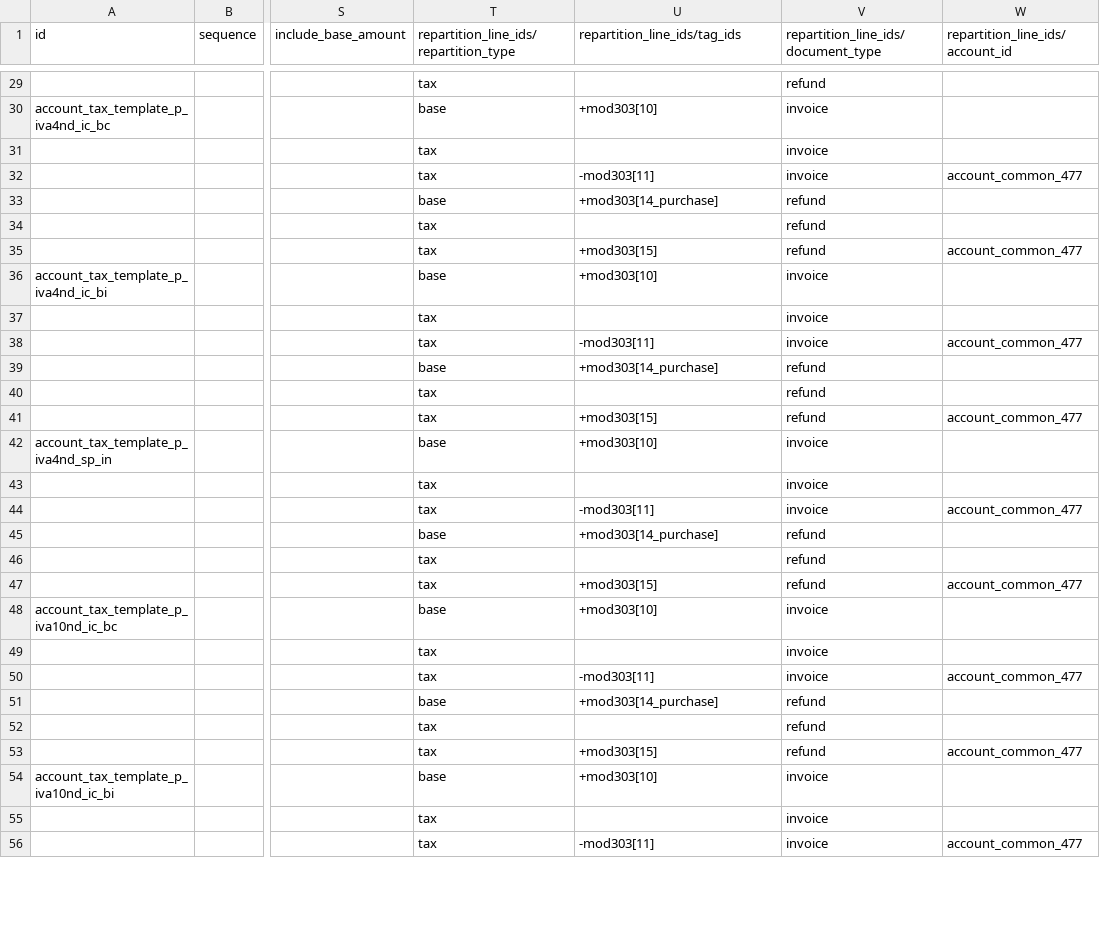
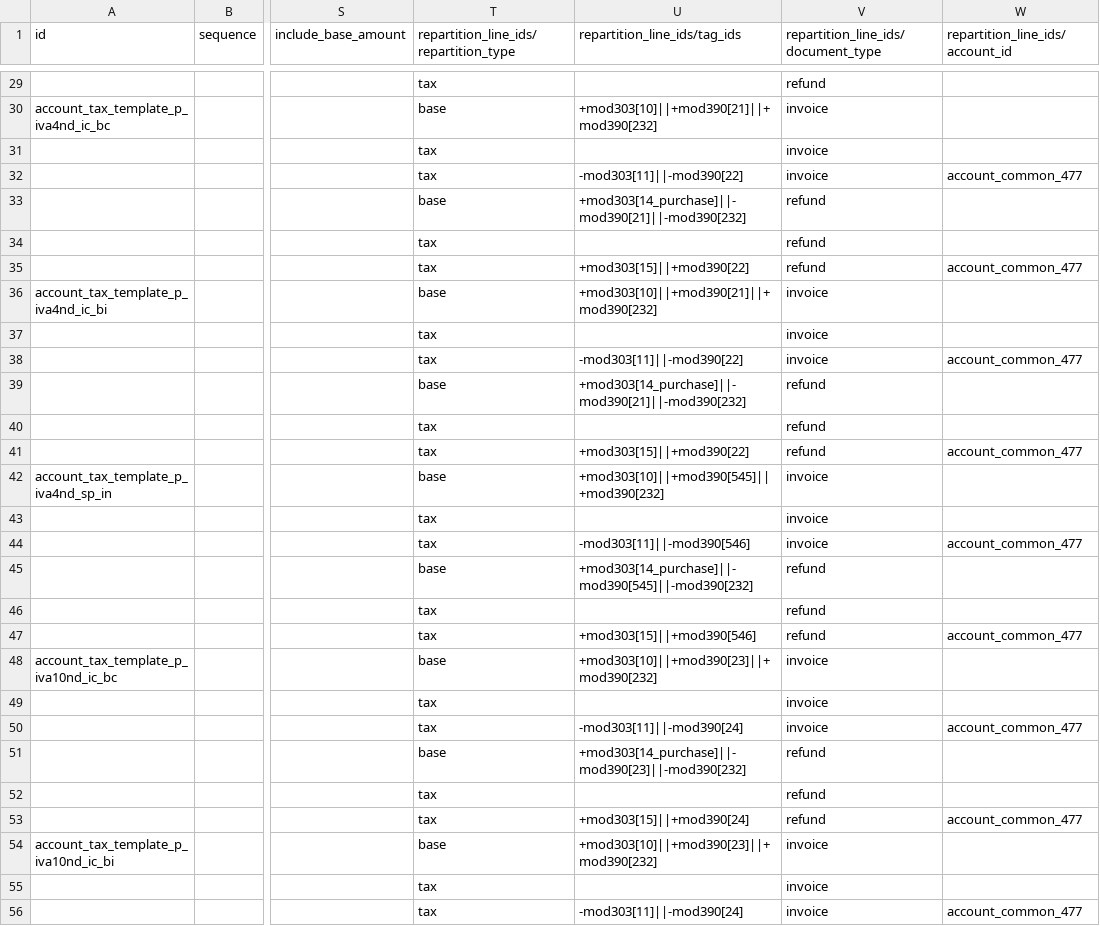
Before and after one commit to nuobit/odoo-addons, a CSV file: l10n_es_extension/data/template/account.tax-es_common_mainland.csv, drawn as a sheet; only a part is shown, gaps mark what is left out; the diff covers the shown part only; the diff names each change by its address in the sheet, - before the commit and + after, or states it on an @@ line.

Commit message:
[IMP] l10n_es_extension: complete the AEAT 390 tagging of the ND family
Mirror the base-18 analogues on the family templates: +/-mod390[232] on
the base lines of the 6 domestic ND taxes; the per-rate accrued 390
boxes (21/22, 23/24, 25/26 for intra-community goods and investment
goods, 545-552 for intra-community services) plus +/-mod390[232] on the
9 intra-community/ISP ND taxes, keeping every deductible box out: the
quotas are non-deductible by nature. Casilla 232 covers any
non-deductible supported or self-assessed quota regardless of the
operation's origin (AEAT form 390 instructions, arts. 95/96 LIVA), so
the intra-community members feed it exactly like the domestic ones.

s_iva0_sdd: exemption reason E6 -> E1. Art.-20 limited exemptions are
the without-deduction-right family by definition (arts. 21-25 all carry
deduction right); E6 was a blind mirror of the broader official s_iva0.

Add name-only override rows for the 3 official ND taxes (4%/10%/21% ->
"... ND S", plus the disambiguated long descriptions) so fresh-18
dropdowns tell them apart from the goods/investment variants this module
adds, as 14.0/16.0 already do. The chart loader merges template data
field per field, so the overrides touch nothing else. Existing companies
are untouched: the init hook skips existing taxes.

```diff
--- a/l10n_es_extension/data/template/account.tax-es_common_mainland.csv
+++ b/l10n_es_extension/data/template/account.tax-es_common_mainland.csv
-U30 (repartition_line_ids/tag_ids): +mod303[10]
+U30 (repartition_line_ids/tag_ids): +mod303[10]||+mod390[21]||+mod390[232]
-U32 (repartition_line_ids/tag_ids): -mod303[11]
+U32 (repartition_line_ids/tag_ids): -mod303[11]||-mod390[22]
-U33 (repartition_line_ids/tag_ids): +mod303[14_purchase]
+U33 (repartition_line_ids/tag_ids): +mod303[14_purchase]||-mod390[21]||-mod390[232]
-U35 (repartition_line_ids/tag_ids): +mod303[15]
+U35 (repartition_line_ids/tag_ids): +mod303[15]||+mod390[22]
-U36 (repartition_line_ids/tag_ids): +mod303[10]
+U36 (repartition_line_ids/tag_ids): +mod303[10]||+mod390[21]||+mod390[232]
-U38 (repartition_line_ids/tag_ids): -mod303[11]
+U38 (repartition_line_ids/tag_ids): -mod303[11]||-mod390[22]
-U39 (repartition_line_ids/tag_ids): +mod303[14_purchase]
+U39 (repartition_line_ids/tag_ids): +mod303[14_purchase]||-mod390[21]||-mod390[232]
-U41 (repartition_line_ids/tag_ids): +mod303[15]
+U41 (repartition_line_ids/tag_ids): +mod303[15]||+mod390[22]
-U42 (repartition_line_ids/tag_ids): +mod303[10]
+U42 (repartition_line_ids/tag_ids): +mod303[10]||+mod390[545]||+mod390[232]
-U44 (repartition_line_ids/tag_ids): -mod303[11]
+U44 (repartition_line_ids/tag_ids): -mod303[11]||-mod390[546]
-U45 (repartition_line_ids/tag_ids): +mod303[14_purchase]
+U45 (repartition_line_ids/tag_ids): +mod303[14_purchase]||-mod390[545]||-mod390[232]
-U47 (repartition_line_ids/tag_ids): +mod303[15]
+U47 (repartition_line_ids/tag_ids): +mod303[15]||+mod390[546]
-U48 (repartition_line_ids/tag_ids): +mod303[10]
+U48 (repartition_line_ids/tag_ids): +mod303[10]||+mod390[23]||+mod390[232]
-U50 (repartition_line_ids/tag_ids): -mod303[11]
+U50 (repartition_line_ids/tag_ids): -mod303[11]||-mod390[24]
-U51 (repartition_line_ids/tag_ids): +mod303[14_purchase]
+U51 (repartition_line_ids/tag_ids): +mod303[14_purchase]||-mod390[23]||-mod390[232]
-U53 (repartition_line_ids/tag_ids): +mod303[15]
+U53 (repartition_line_ids/tag_ids): +mod303[15]||+mod390[24]
-U54 (repartition_line_ids/tag_ids): +mod303[10]
+U54 (repartition_line_ids/tag_ids): +mod303[10]||+mod390[23]||+mod390[232]
-U56 (repartition_line_ids/tag_ids): -mod303[11]
+U56 (repartition_line_ids/tag_ids): -mod303[11]||-mod390[24]
```
Also changed, not shown: 3 added rows and 31 edited cells elsewhere in this file.
